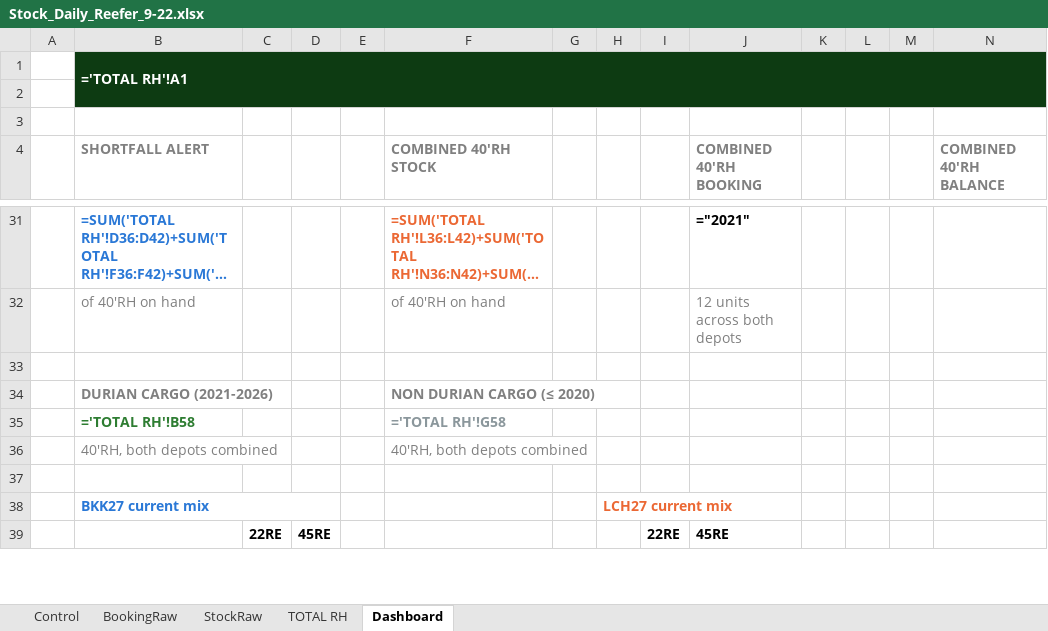
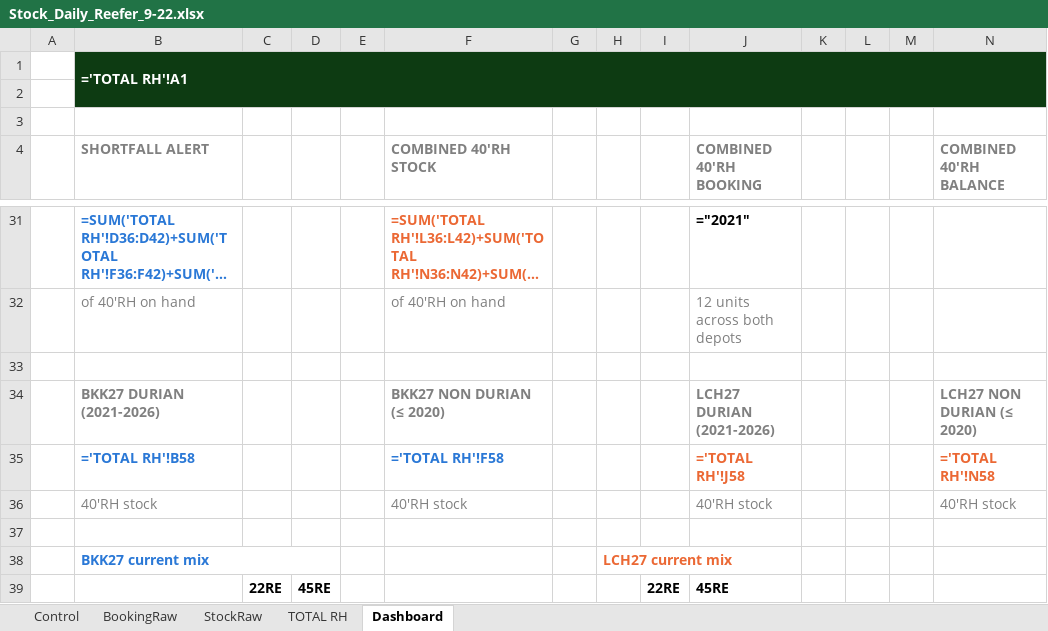
Before and after one commit to sirichai1265/stock-rh, an Excel workbook: Stock_Daily_Reefer_9-22.xlsx, sheet Dashboard, drawn as a sheet; only a part is shown, gaps mark what is left out; long unchanged cells end in …; values as stored, in another font and other column widths than the file's, no borders; formulas without a stored value are shown as written; charts and pictures not drawn; removed rows and columns are numbered as before the commit, all else as after; the diff names each change by its address in the sheet, - before the commit and + after, or states it on an @@ line.

```diff
--- a/Stock_Daily_Reefer_9-22.xlsx (sheet Dashboard)
+++ b/Stock_Daily_Reefer_9-22.xlsx (sheet Dashboard)
-row 34:  | DURIAN CARGO (2021-2026) |  |  |  | NON DURIAN CARGO (≤ 2020)
+row 34:  | BKK27 DURIAN (2021-2026) |  |  |  | BKK27 NON DURIAN (≤ 2020) |  |  |  | LCH27 DURIAN (2021-2026) |  |  |  | LCH27 NON DURIAN (≤ 2020)
-B35 text colour: #2E7D32
+B35 text colour: #2A78D6
-F35 (COMBINED 40'RH STOCK): ='TOTAL RH'!G58
+F35 (COMBINED 40'RH STOCK): ='TOTAL RH'!F58
-F35 text colour: #8B979C
+F35 text colour: #2A78D6
-J35 (COMBINED 40'RH BOOKING): (empty)
+J35 (COMBINED 40'RH BOOKING): ='TOTAL RH'!J58
-N35 (COMBINED 40'RH BALANCE): (empty)
+N35 (COMBINED 40'RH BALANCE): ='TOTAL RH'!N58
-row 36:  | 40'RH, both depots combined |  |  |  | 40'RH, both depots combined
+row 36:  | 40'RH stock |  |  |  | 40'RH stock |  |  |  | 40'RH stock |  |  |  | 40'RH stock
```
Also changed, not shown: sheet TOTAL RH, 1 other file.
